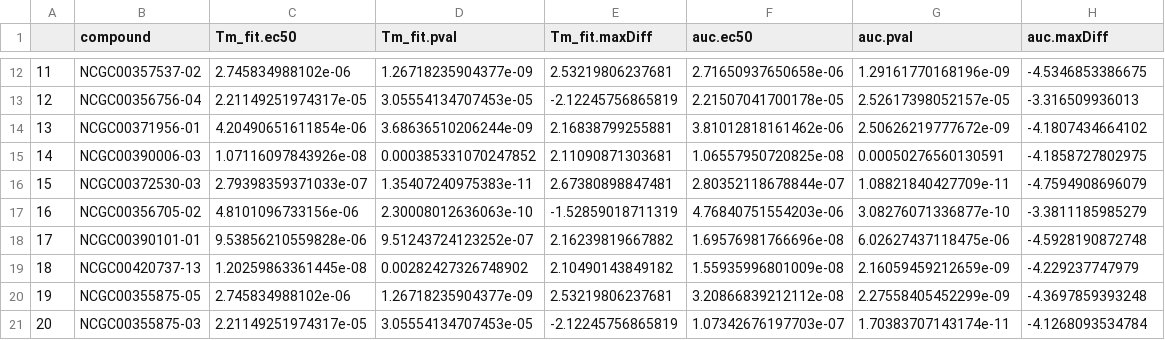
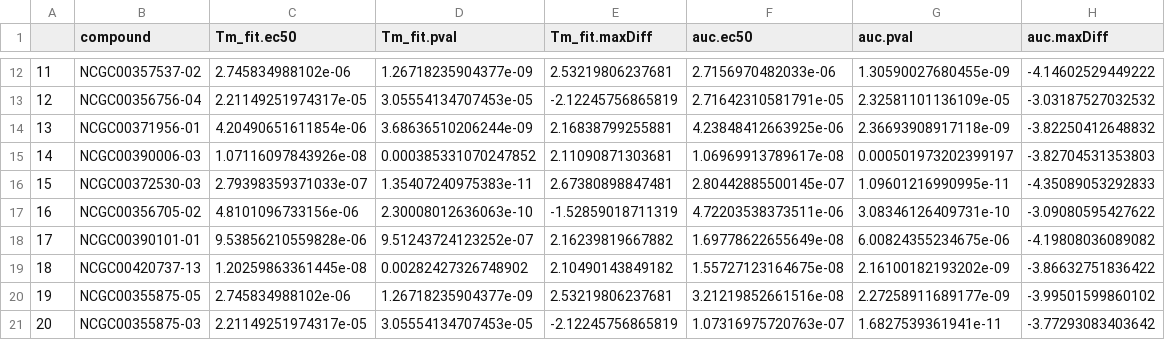
Before and after one commit to nishaq503/RT-CETSA-Analysis, a CSV file: test_parameters.csv, drawn as a sheet; only a part is shown, gaps mark what is left out; the diff covers the shown part only.

```diff
--- a/test_parameters.csv
+++ b/test_parameters.csv
@@ -12,10 +12,10 @@
-"11","NCGC00357537-02",2.745834988102e-06,1.26718235904377e-09,2.53219806237681,2.71650937650658e-06,1.29161770168196e-09,-4.5346853386675
-"12","NCGC00356756-04",2.21149251974317e-05,3.05554134707453e-05,-2.12245756865819,2.21507041700178e-05,2.52617398052157e-05,-3.316509936013
-"13","NCGC00371956-01",4.20490651611854e-06,3.68636510206244e-09,2.16838799255881,3.81012818161462e-06,2.50626219777672e-09,-4.1807434664102
-"14","NCGC00390006-03",1.07116097843926e-08,0.000385331070247852,2.11090871303681,1.06557950720825e-08,0.00050276560130591,-4.1858727802975
-"15","NCGC00372530-03",2.79398359371033e-07,1.35407240975383e-11,2.67380898847481,2.80352118678844e-07,1.08821840427709e-11,-4.7594908696079
-"16","NCGC00356705-02",4.8101096733156e-06,2.30008012636063e-10,-1.52859018711319,4.76840751554203e-06,3.08276071336877e-10,-3.3811185985279
-"17","NCGC00390101-01",9.53856210559828e-06,9.51243724123252e-07,2.16239819667882,1.69576981766696e-08,6.02627437118475e-06,-4.5928190872748
-"18","NCGC00420737-13",1.20259863361445e-08,0.00282427326748902,2.10490143849182,1.55935996801009e-08,2.16059459212659e-09,-4.229237747979
-"19","NCGC00355875-05",2.745834988102e-06,1.26718235904377e-09,2.53219806237681,3.20866839212112e-08,2.27558405452299e-09,-4.3697859393248
-"20","NCGC00355875-03",2.21149251974317e-05,3.05554134707453e-05,-2.12245756865819,1.07342676197703e-07,1.70383707143174e-11,-4.1268093534784
+"11","NCGC00357537-02",2.745834988102e-06,1.26718235904377e-09,2.53219806237681,2.7156970482033e-06,1.30590027680455e-09,-4.14602529449222
+"12","NCGC00356756-04",2.21149251974317e-05,3.05554134707453e-05,-2.12245756865819,2.71642310581791e-05,2.32581101136109e-05,-3.03187527032532
+"13","NCGC00371956-01",4.20490651611854e-06,3.68636510206244e-09,2.16838799255881,4.23848412663925e-06,2.36693908917118e-09,-3.82250412648832
+"14","NCGC00390006-03",1.07116097843926e-08,0.000385331070247852,2.11090871303681,1.06969913789617e-08,0.000501973202399197,-3.82704531353803
+"15","NCGC00372530-03",2.79398359371033e-07,1.35407240975383e-11,2.67380898847481,2.80442885500145e-07,1.09601216990995e-11,-4.35089053292833
+"16","NCGC00356705-02",4.8101096733156e-06,2.30008012636063e-10,-1.52859018711319,4.72203538373511e-06,3.08346126409731e-10,-3.09080595427622
+"17","NCGC00390101-01",9.53856210559828e-06,9.51243724123252e-07,2.16239819667882,1.69778622655649e-08,6.00824355234675e-06,-4.19808036089082
+"18","NCGC00420737-13",1.20259863361445e-08,0.00282427326748902,2.10490143849182,1.55727123164675e-08,2.16100182193202e-09,-3.86632751836422
+"19","NCGC00355875-05",2.745834988102e-06,1.26718235904377e-09,2.53219806237681,3.21219852661516e-08,2.27258911689177e-09,-3.99501599860102
+"20","NCGC00355875-03",2.21149251974317e-05,3.05554134707453e-05,-2.12245756865819,1.07316975720763e-07,1.6827539361941e-11,-3.77293083403642
```
Also changed, not shown: 60 edited cells elsewhere in this file, test_auc.csv, test_control.csv, 12 other files.
